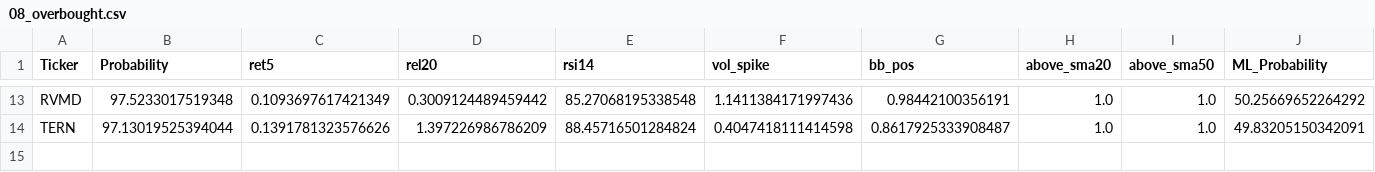
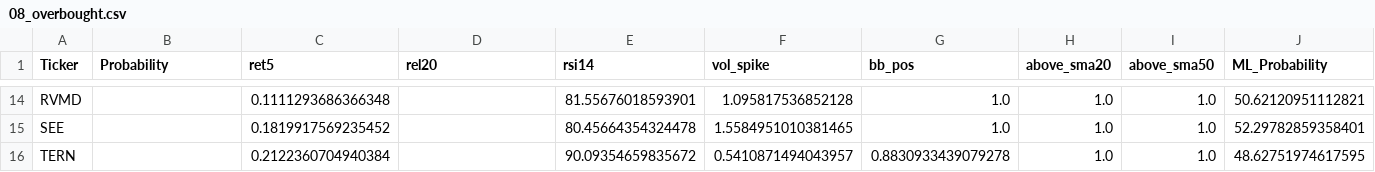
Before and after one commit to mox0716/Swing_Auto_Hybrid, a CSV file: out/08_overbought.csv, drawn as a sheet; only a part is shown, gaps mark what is left out; addresses are those after the commit; the diff covers the shown part only; the diff names each change by its address in the sheet, - before the commit and + after, or states it on an @@ line.

```diff
--- a/out/08_overbought.csv
+++ b/out/08_overbought.csv
-B14 (Probability): 97.5233017519348
+B14 (Probability): (empty)
-C14 (ret5): 0.1093697617421349
+C14 (ret5): 0.1111293686366348
-D14 (rel20): 0.3009124489459442
+D14 (rel20): (empty)
-E14 (rsi14): 85.27068195338548
+E14 (rsi14): 81.55676018593901
-F14 (vol_spike): 1.1411384171997436
+F14 (vol_spike): 1.095817536852128
-G14 (bb_pos): 0.98442100356191
+G14 (bb_pos): 1.0
-J14 (ML_Probability): 50.25669652264292
+J14 (ML_Probability): 50.62120951112821
+row 15: SEE |  | 0.1819917569235452 |  | 80.45664354324478 | 1.5584951010381465 | 1.0 | 1.0 | 1.0 | 52.29782859358401
-B16 (Probability): 97.13019525394044
+B16 (Probability): (empty)
-C16 (ret5): 0.1391781323576626
+C16 (ret5): 0.2122360704940384
-D16 (rel20): 1.397226986786209
+D16 (rel20): (empty)
-E16 (rsi14): 88.45716501284824
+E16 (rsi14): 90.09354659835672
-F16 (vol_spike): 0.4047418111414598
+F16 (vol_spike): 0.5410871494043957
-G16 (bb_pos): 0.8617925333908487
+G16 (bb_pos): 0.8830933439079278
-J16 (ML_Probability): 49.83205150342091
+J16 (ML_Probability): 48.62751974617595
```
Also changed, not shown: 4 added rows, 3 removed rows and 55 edited cells elsewhere in this file, out/01_new_highs_liquid.csv, out/run_20251111.csv, 2 other files.
